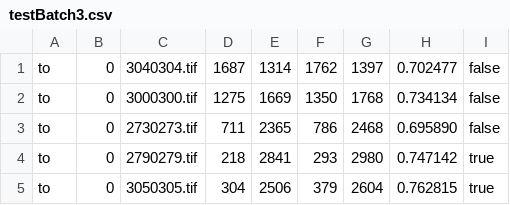
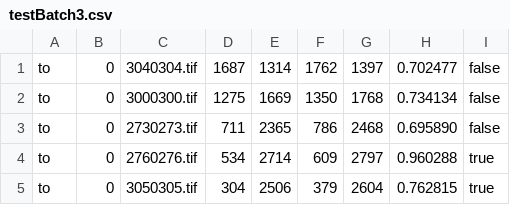
Before and after one commit to herobd/crowdcat, a CSV file: data/testBatch3.csv, drawn as a sheet; removed rows and columns are numbered as before the commit, all else as after; the diff names each change by its address in the sheet, - before the commit and + after, or states it on an @@ line.

```diff
--- a/data/testBatch3.csv
+++ b/data/testBatch3.csv
-row 4: to | 0 | 2790279.tif | 218 | 2841 | 293 | 2980 | 0.747142 | true
+row 4: to | 0 | 2760276.tif | 534 | 2714 | 609 | 2797 | 0.960288 | true
```
Also changed, not shown: data/testBatch1.csv, data/testBatch6.csv, 9 other files.
